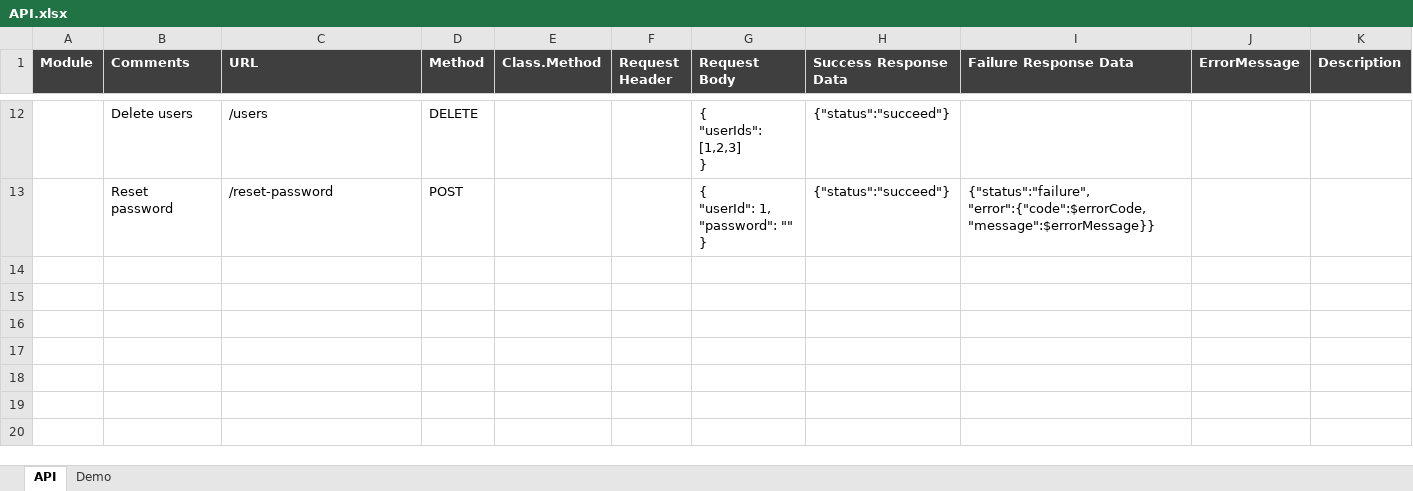
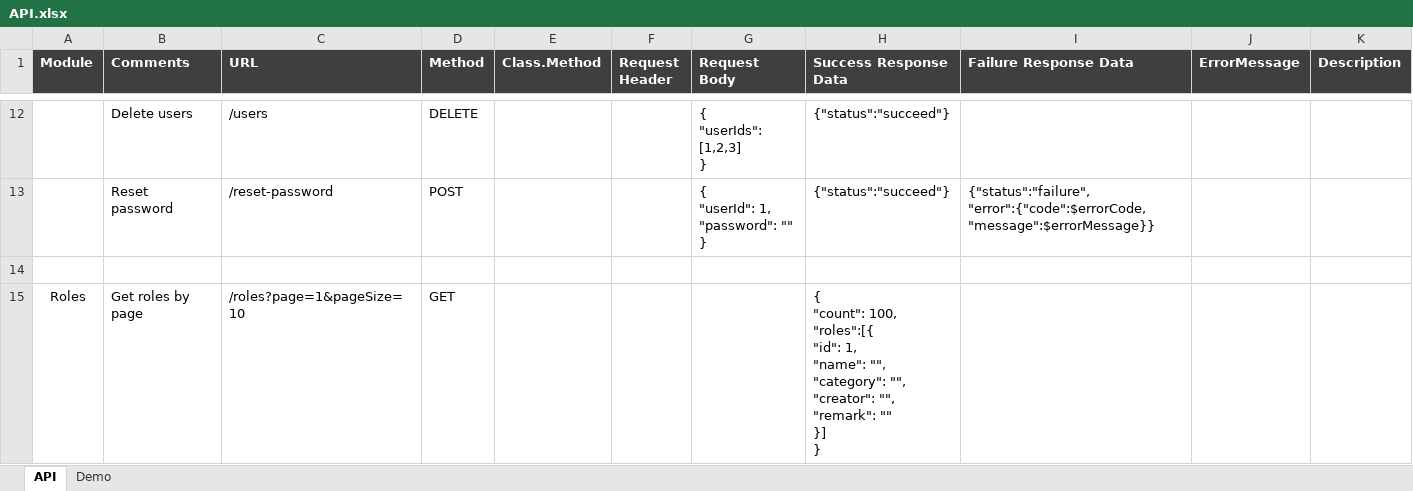
Before and after one commit to s3d-medical/s3d-medical, an Excel workbook: code/s3d/document/design/API.xlsx, sheet API, drawn as a sheet; only a part is shown, gaps mark what is left out; values as stored, in another font and other column widths than the file's, no borders; ↵ is a line break in a cell; the diff names each change by its address in the sheet, - before the commit and + after, or states it on an @@ line.

Commit message:
Add role manage pages.

```diff
--- a/code/s3d/document/design/API.xlsx (sheet API)
+++ b/code/s3d/document/design/API.xlsx (sheet API)
+row 14: (empty)
+row 15: Roles | Get roles by page | /roles?page=1&pageSize=10 | GET |  |  |  | { ↵ "count": 100, ↵ "roles":[{ ↵ "id": 1, ↵ "name": "", ↵ "category": "", ↵ "creator": "", ↵ "remark": "" ↵ }] ↵ }
```
Also changed, not shown: 11 other files.
